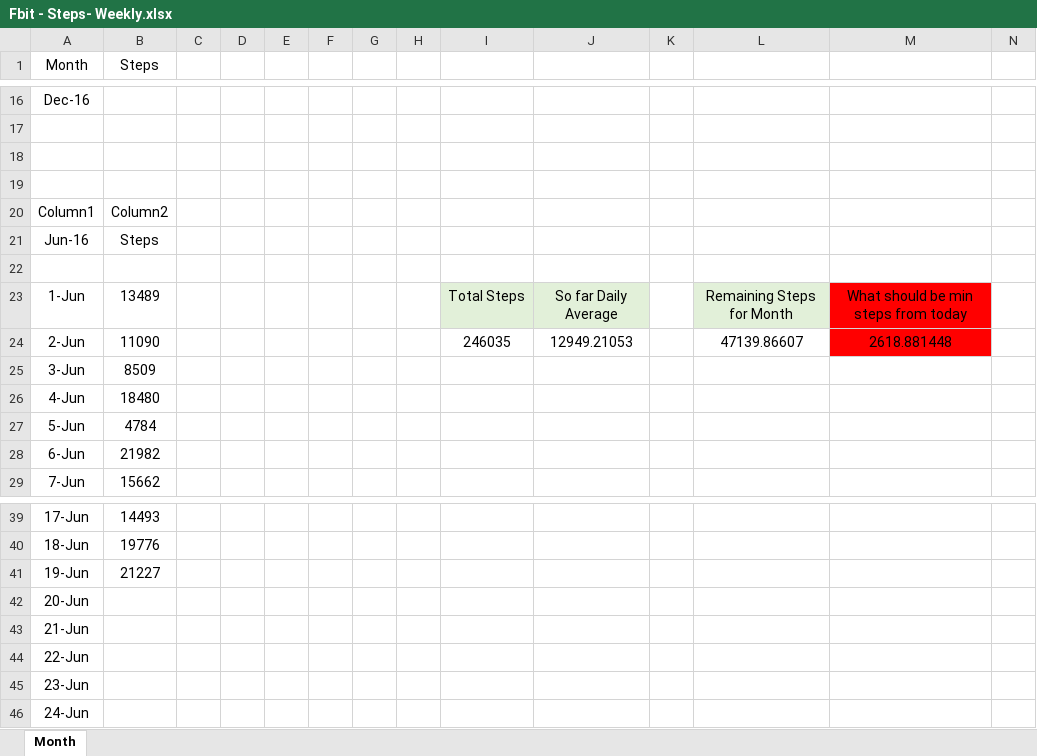
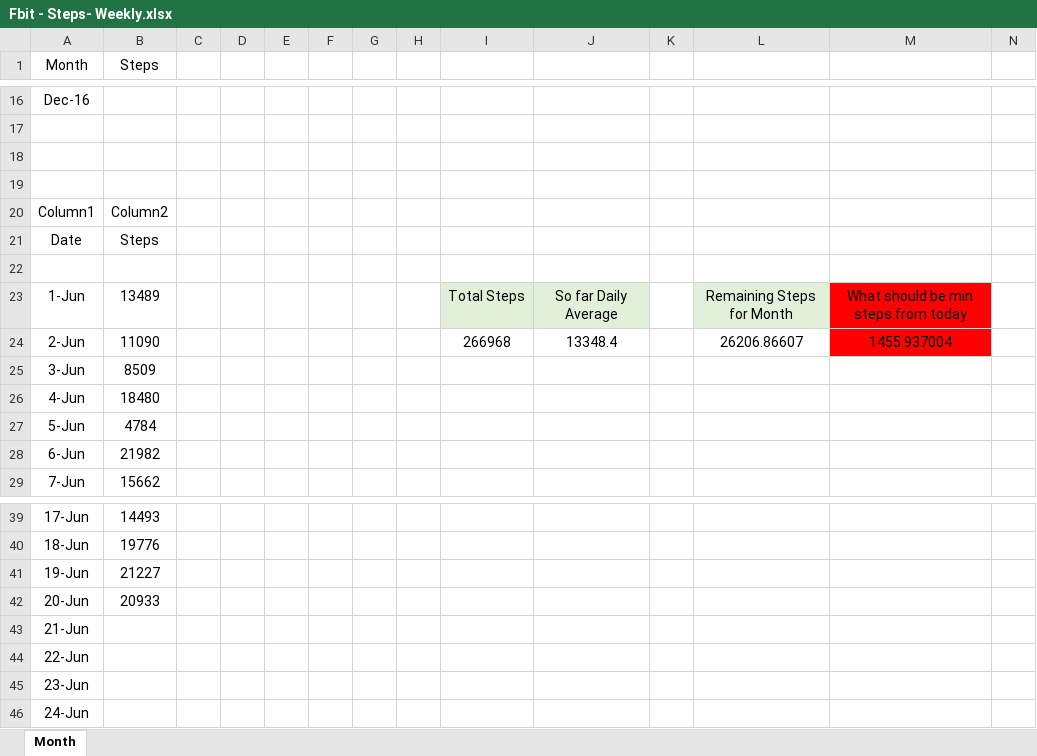
Before and after one commit to Atlassian1989/Excel-Files, an Excel workbook: Fbit - Steps- Weekly.xlsx, sheet Month, drawn as a sheet; only a part is shown, gaps mark what is left out; values as stored, in another font and other column widths than the file's, no borders; table styles not drawn; the diff names each change by its address in the sheet, - before the commit and + after, or states it on an @@ line.

Commit message:
Added June 20 Steps and Modified  A21 to "Date"

```diff
--- a/Fbit - Steps- Weekly.xlsx (sheet Month)
+++ b/Fbit - Steps- Weekly.xlsx (sheet Month)
-A21 (Month): Jun-16
+A21 (Month): Date
-I24: 246035
+I24: 266968
-J24: 12949.21053
+J24: 13348.4
-L24: 47139.86607
+L24: 26206.86607
-M24: 2618.881448
+M24: 1455.937004
-B42 (Steps): (empty)
+B42 (Steps): 20933
```
